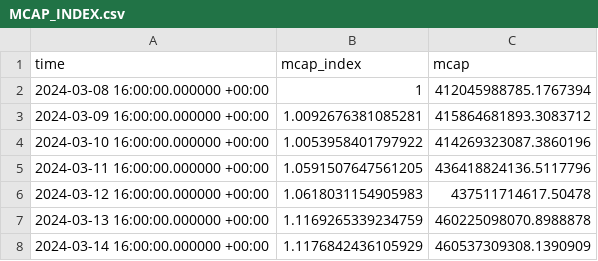
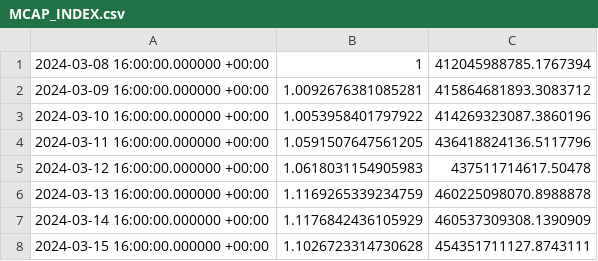
Before and after one commit to uxnbvv/indicator, a CSV file: data/MCAP_INDEX.csv, drawn as a sheet; only a part is shown; the shorter side is filled out with more unchanged rows.

Commit message:
Update MCAP_INDEX.csv

```diff
--- a/data/MCAP_INDEX.csv
+++ b/data/MCAP_INDEX.csv
@@ -1,2 +1 @@
-time,mcap_index,mcap
 2024-03-08 16:00:00.000000 +00:00,1,412045988785.1767394
```
